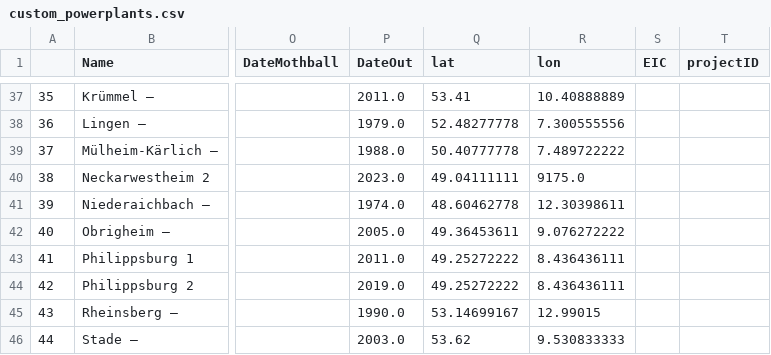
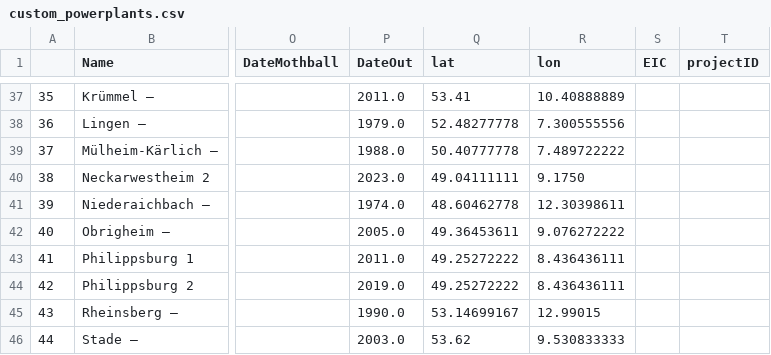
Before and after one commit to open-energy-transition/Ember-Flexibility-Study, a CSV file: data/custom_powerplants.csv, drawn as a sheet; only a part is shown, gaps mark what is left out; the diff names each change by its address in the sheet, - before the commit and + after, or states it on an @@ line.

Commit message:
fix coordinates of a plant

```diff
--- a/data/custom_powerplants.csv
+++ b/data/custom_powerplants.csv
-R40 (lon): 9175.0
+R40 (lon): 9.1750
```
